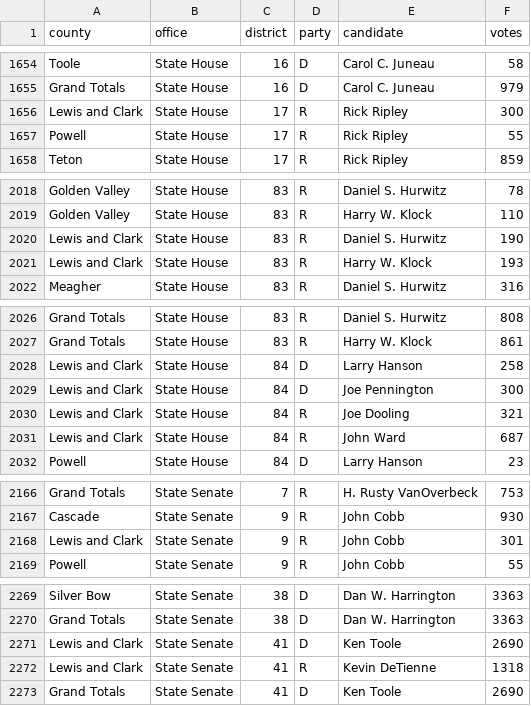
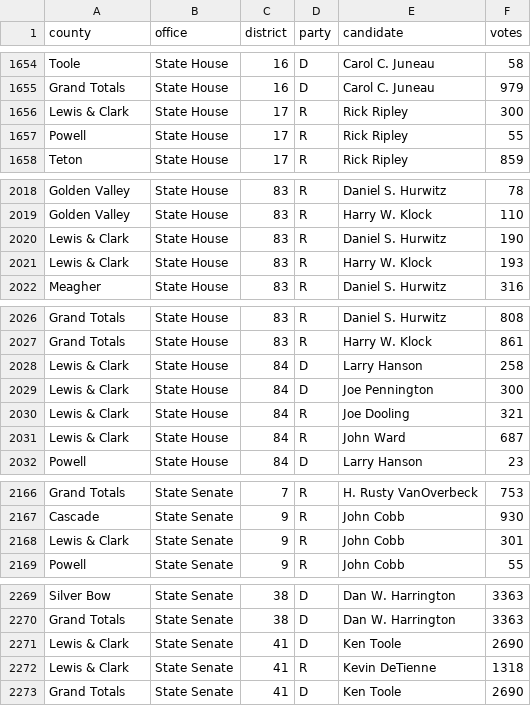
Before and after one commit to openelections/openelections-data-mt, a CSV file: 2004/20040608__mt__primary__county.csv, drawn as a sheet; only a part is shown, gaps mark what is left out; the diff covers the shown part only.

Commit message:
fixed Lewis & Clark

```diff
--- a/2004/20040608__mt__primary__county.csv
+++ b/2004/20040608__mt__primary__county.csv
@@ -1655,3 +1655,3 @@ Toole,State House,16,D,Carol C. Juneau ,58
 Grand Totals,State House,16,D,Carol C. Juneau ,979
-Lewis and Clark,State House,17,R,Rick Ripley ,300
+Lewis & Clark,State House,17,R,Rick Ripley ,300
 Powell,State House,17,R,Rick Ripley ,55
@@ -2019,4 +2019,4 @@ Golden Valley,State House,83,R,Daniel S. Hurwitz ,78
 Golden Valley,State House,83,R,Harry W. Klock ,110
-Lewis and Clark,State House,83,R,Daniel S. Hurwitz ,190
-Lewis and Clark,State House,83,R,Harry W. Klock ,193
+Lewis & Clark,State House,83,R,Daniel S. Hurwitz ,190
+Lewis & Clark,State House,83,R,Harry W. Klock ,193
 Meagher,State House,83,R,Daniel S. Hurwitz ,316
@@ -2027,6 +2027,6 @@ Grand Totals,State House,83,R,Daniel S. Hurwitz ,808
 Grand Totals,State House,83,R,Harry W. Klock ,861
-Lewis and Clark,State House,84,D,Larry Hanson ,258
-Lewis and Clark,State House,84,D,Joe Pennington ,300
-Lewis and Clark,State House,84,R,Joe Dooling ,321
-Lewis and Clark,State House,84,R,John Ward ,687
+Lewis & Clark,State House,84,D,Larry Hanson ,258
+Lewis & Clark,State House,84,D,Joe Pennington ,300
+Lewis & Clark,State House,84,R,Joe Dooling ,321
+Lewis & Clark,State House,84,R,John Ward ,687
 Powell,State House,84,D,Larry Hanson ,23
@@ -2167,3 +2167,3 @@ Grand Totals,State Senate,7,R,H. Rusty VanOverbeck ,753
 Cascade,State Senate,9,R,John Cobb ,930
-Lewis and Clark,State Senate,9,R,John Cobb ,301
+Lewis & Clark,State Senate,9,R,John Cobb ,301
 Powell,State Senate,9,R,John Cobb ,55
@@ -2270,4 +2270,4 @@ Silver Bow,State Senate,38,D,Dan W. Harrington ,3363
 Grand Totals,State Senate,38,D,Dan W. Harrington ,3363
-Lewis and Clark,State Senate,41,D,Ken Toole ,2690
-Lewis and Clark,State Senate,41,R,Kevin DeTienne ,1318
+Lewis & Clark,State Senate,41,D,Ken Toole ,2690
+Lewis & Clark,State Senate,41,R,Kevin DeTienne ,1318
 Grand Totals,State Senate,41,D,Ken Toole ,2690
```
Also changed, not shown: 15 edited cells elsewhere in this file, 2004/20041102__mt__general__county.csv.
